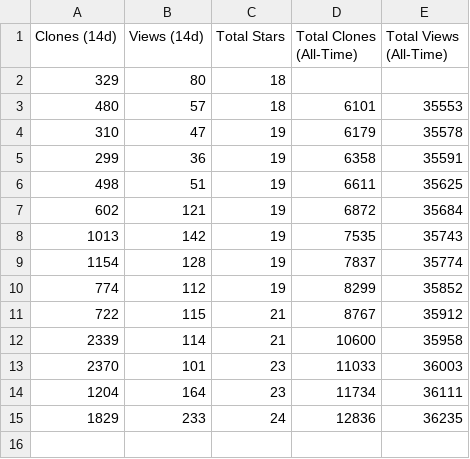
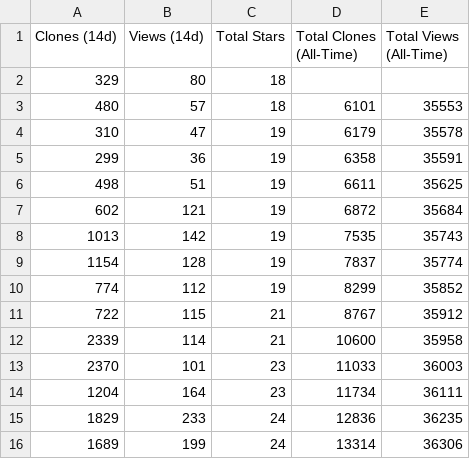
Before and after one commit to Open-WP-Club/.github, a CSV file: stats.csv, drawn as a sheet.

```diff
--- a/stats.csv
+++ b/stats.csv
@@ -15 +15,2 @@ Clones (14d),Views (14d),Total Stars,Total Clones (All-Time),Total Views (All-Ti
 1829,233,24,12836,36235
+1689,199,24,13314,36306
```
Also changed, not shown: 1 other file.
